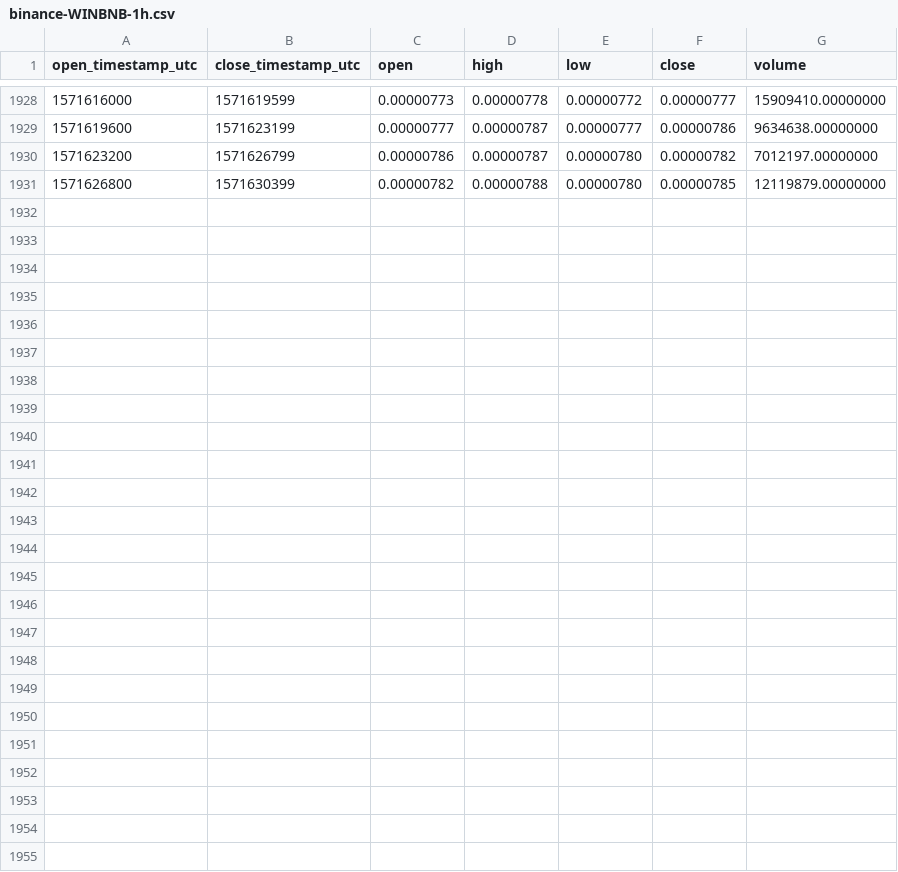
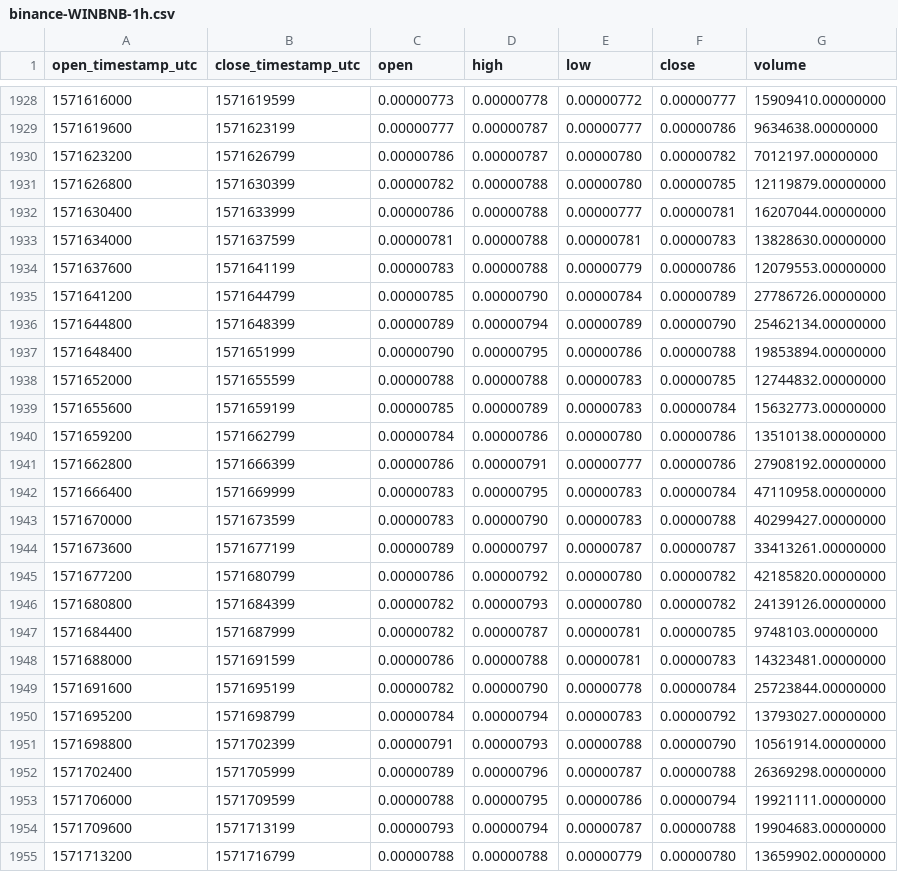
Before and after one commit to cryptobigbro/binance-WINBNB, a CSV file: binance-WINBNB-1h.csv, drawn as a sheet; only a part is shown, gaps mark what is left out.

Commit message:
Update OHLCV data.

```diff
--- a/binance-WINBNB-1h.csv
+++ b/binance-WINBNB-1h.csv
@@ -1931 +1931,25 @@ open_timestamp_utc,close_timestamp_utc,open,high,low,close,volume
 1571626800,1571630399,0.00000782,0.00000788,0.00000780,0.00000785,12119879.00000000
+1571630400,1571633999,0.00000786,0.00000788,0.00000777,0.00000781,16207044.00000000
+1571634000,1571637599,0.00000781,0.00000788,0.00000781,0.00000783,13828630.00000000
+1571637600,1571641199,0.00000783,0.00000788,0.00000779,0.00000786,12079553.00000000
+1571641200,1571644799,0.00000785,0.00000790,0.00000784,0.00000789,27786726.00000000
+1571644800,1571648399,0.00000789,0.00000794,0.00000789,0.00000790,25462134.00000000
+1571648400,1571651999,0.00000790,0.00000795,0.00000786,0.00000788,19853894.00000000
+1571652000,1571655599,0.00000788,0.00000788,0.00000783,0.00000785,12744832.00000000
+1571655600,1571659199,0.00000785,0.00000789,0.00000783,0.00000784,15632773.00000000
+1571659200,1571662799,0.00000784,0.00000786,0.00000780,0.00000786,13510138.00000000
+1571662800,1571666399,0.00000786,0.00000791,0.00000777,0.00000786,27908192.00000000
+1571666400,1571669999,0.00000783,0.00000795,0.00000783,0.00000784,47110958.00000000
+1571670000,1571673599,0.00000783,0.00000790,0.00000783,0.00000788,40299427.00000000
+1571673600,1571677199,0.00000789,0.00000797,0.00000787,0.00000787,33413261.00000000
+1571677200,1571680799,0.00000786,0.00000792,0.00000780,0.00000782,42185820.00000000
+1571680800,1571684399,0.00000782,0.00000793,0.00000780,0.00000782,24139126.00000000
+1571684400,1571687999,0.00000782,0.00000787,0.00000781,0.00000785,9748103.00000000
+1571688000,1571691599,0.00000786,0.00000788,0.00000781,0.00000783,14323481.00000000
+1571691600,1571695199,0.00000782,0.00000790,0.00000778,0.00000784,25723844.00000000
+1571695200,1571698799,0.00000784,0.00000794,0.00000783,0.00000792,13793027.00000000
+1571698800,1571702399,0.00000791,0.00000793,0.00000788,0.00000790,10561914.00000000
+1571702400,1571705999,0.00000789,0.00000796,0.00000787,0.00000788,26369298.00000000
+1571706000,1571709599,0.00000788,0.00000795,0.00000786,0.00000794,19921111.00000000
+1571709600,1571713199,0.00000793,0.00000794,0.00000787,0.00000788,19904683.00000000
+1571713200,1571716799,0.00000788,0.00000788,0.00000779,0.00000780,13659902.00000000
```
Also changed, not shown: binance-WINBNB-1d.csv.
